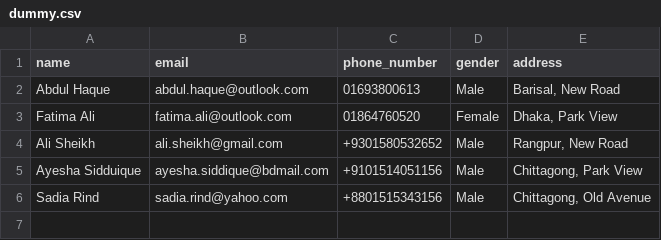
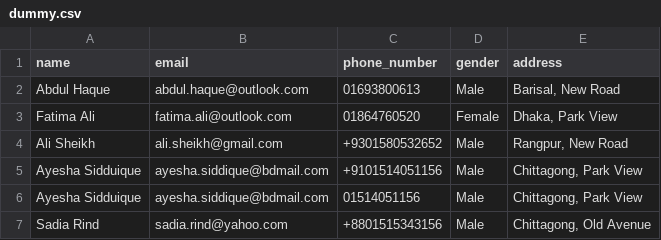
Before and after one commit to mahidul5130/CSV-Data-Validation-and-Storage-System-Using-Laravel, a CSV file: Sample CSV Files/dummy.csv, drawn as a sheet; the diff names each change by its address in the sheet, - before the commit and + after, or states it on an @@ line.

```diff
--- a/Sample CSV Files/dummy.csv
+++ b/Sample CSV Files/dummy.csv
+row 6: Ayesha Sidduique | ayesha.siddique@bdmail.com | 01514051156 | Male | Chittagong, Park View
```
Also changed, not shown: Sample CSV Files/bangladesh_data.csv, 3 other files.
